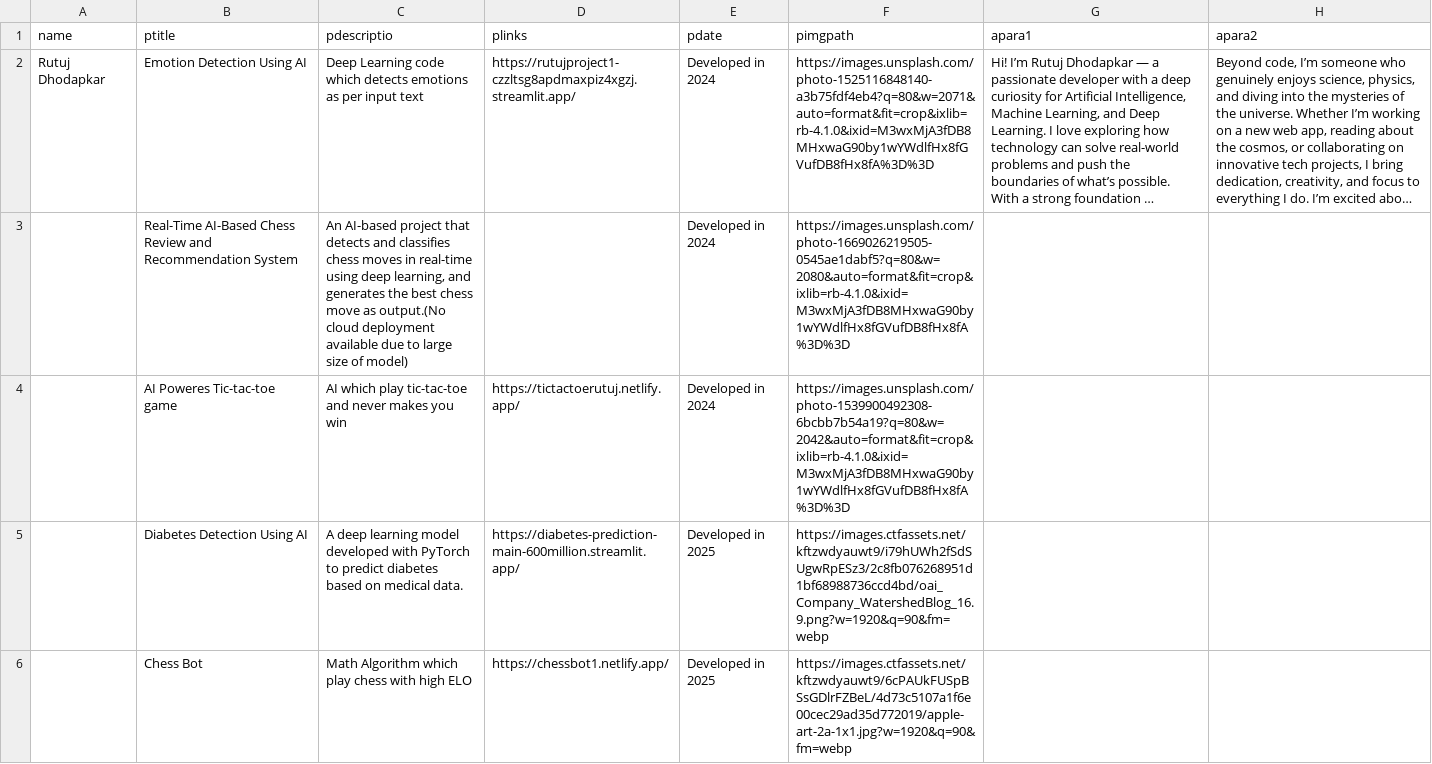
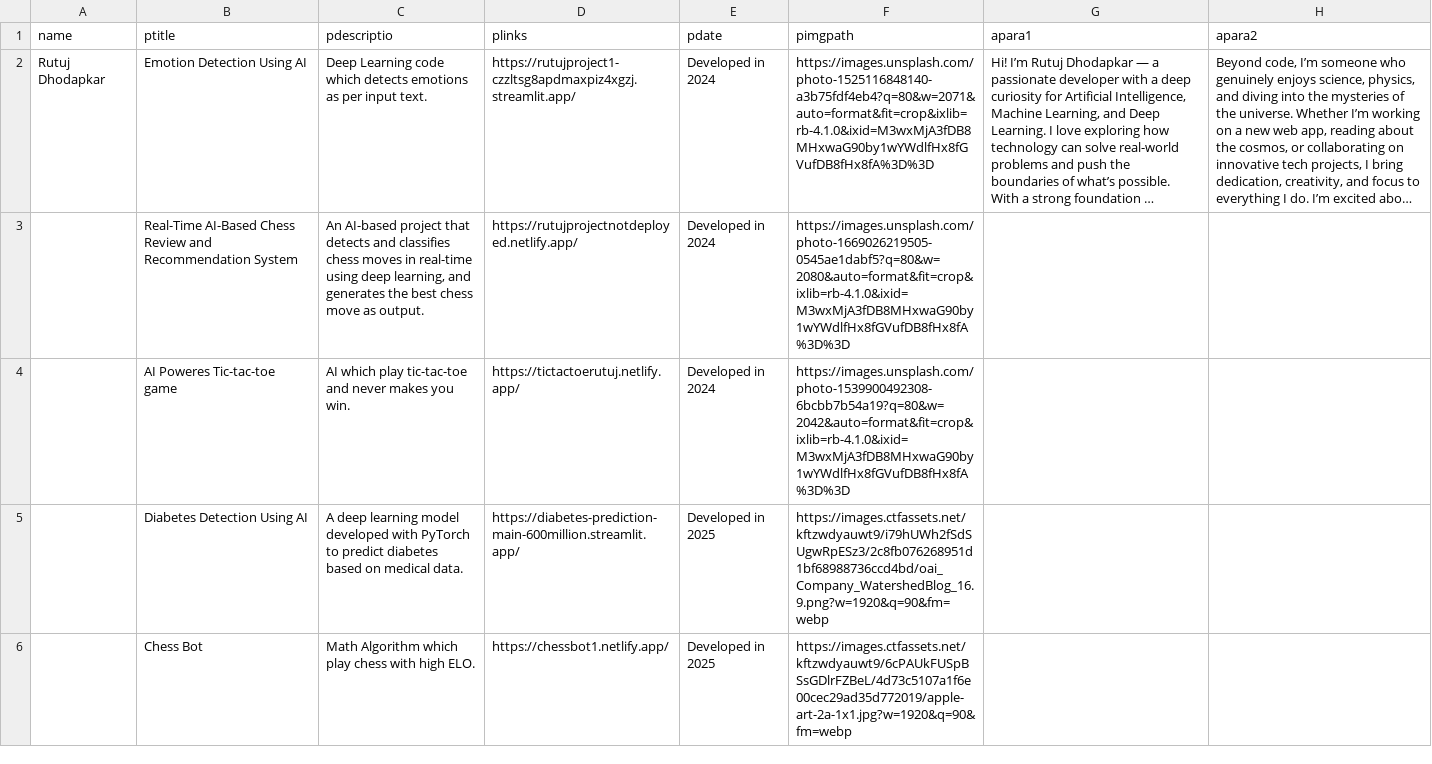
Before and after one commit to rutujdhodapkar/Profile, a CSV file: data.csv, drawn as a sheet; only a part is shown; long unchanged cells end in …; the diff covers the shown part only; the diff names each change by its address in the sheet, - before the commit and + after, or states it on an @@ line.

```diff
--- a/data.csv
+++ b/data.csv
-C2 (pdescriptio): …per input text
+C2 (pdescriptio): …per input text.
-C3 (pdescriptio): …move as output.(No cloud deployment available due to large size of model)
+C3 (pdescriptio): …move as output.
-D3 (plinks): (empty)
+D3 (plinks): https://rutujprojectnotdeployed.netlify.app/
-C4 (pdescriptio): …makes you win
+C4 (pdescriptio): …makes you win.
-C6 (pdescriptio): …with high ELO
+C6 (pdescriptio): …with high ELO.
```
Also changed, not shown: 8 edited cells elsewhere in this file.
